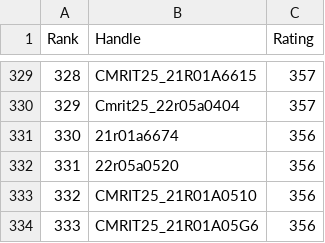
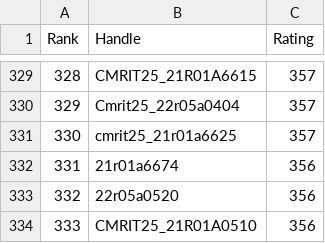
Before and after one commit to gabyah92/CodeforcesRankingGUI, a CSV file: Leaderboards/CurrentCodeforcesRatings.csv, drawn as a sheet; only a part is shown, gaps mark what is left out; the shorter side is filled out with more unchanged rows; addresses are those after the commit; the diff names each change by its address in the sheet, - before the commit and + after, or states it on an @@ line.

```diff
--- a/Leaderboards/CurrentCodeforcesRatings.csv
+++ b/Leaderboards/CurrentCodeforcesRatings.csv
+row 331: 330 | cmrit25_21r01a6625 | 357
@@ column A (Rank) renumbered from row 332 down @@
```
